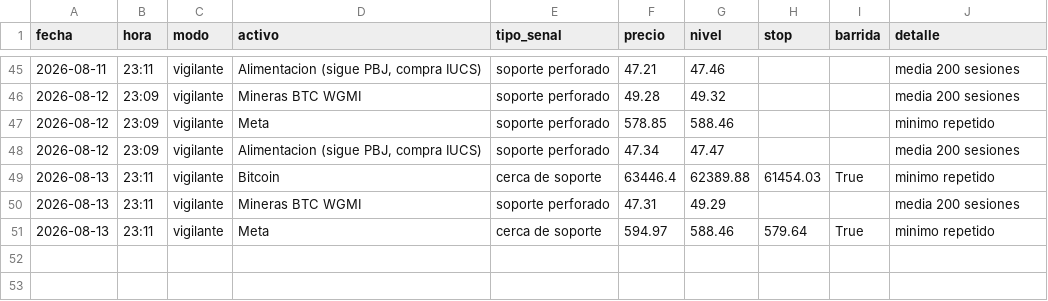
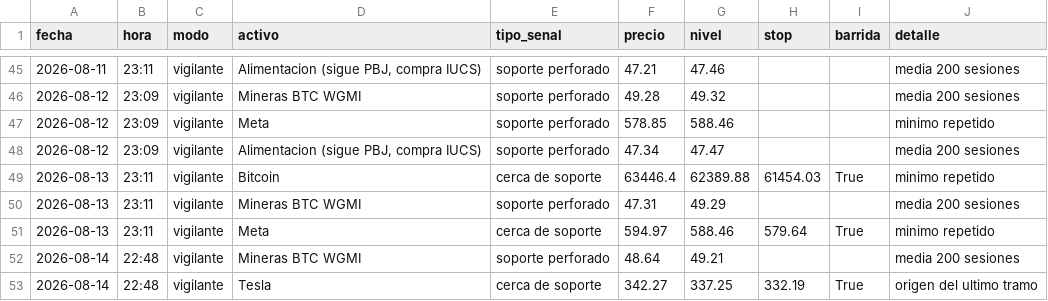
Before and after one commit to Hushyyyy-coder/Sistema-de-inversi-n-m-todo-Cava, a CSV file: historial_senales.csv, drawn as a sheet; only a part is shown, gaps mark what is left out.

Commit message:
Vigilante: actualizacion diaria

```diff
--- a/historial_senales.csv
+++ b/historial_senales.csv
@@ -51 +51,3 @@ fecha,hora,modo,activo,tipo_senal,precio,nivel,stop,barrida,detalle
 2026-08-13,23:11,vigilante,Meta,cerca de soporte,594.97,588.46,579.64,True,minimo repetido
+2026-08-14,22:48,vigilante,Mineras BTC WGMI,soporte perforado,48.64,49.21,,,media 200 sesiones
+2026-08-14,22:48,vigilante,Tesla,cerca de soporte,342.27,337.25,332.19,True,origen del ultimo tramo
```
Also changed, not shown: 1 other file.
